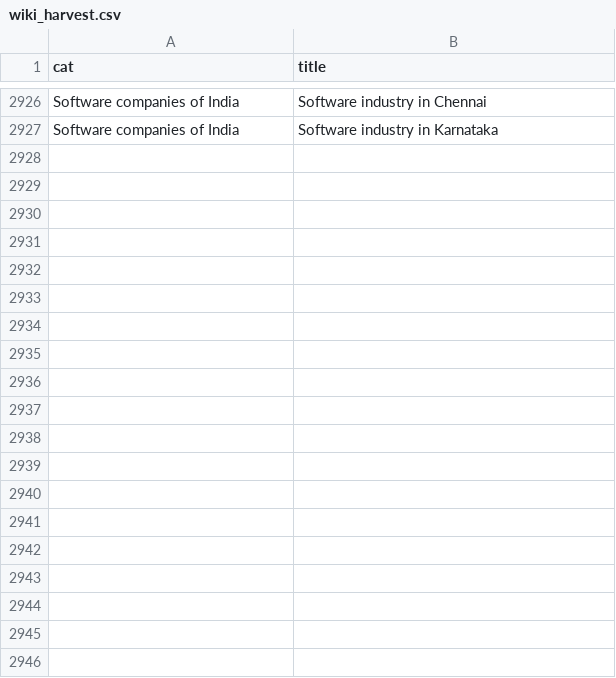
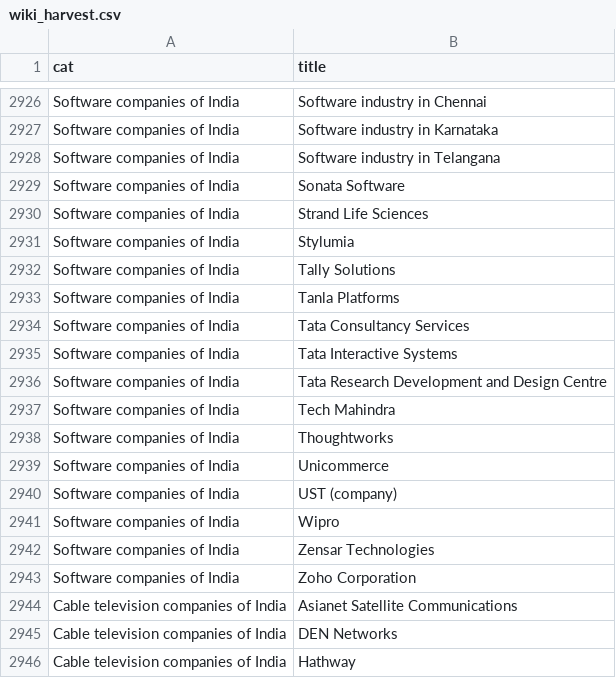
Before and after one commit to legal-team-git/Companies-and-compliances, a CSV file: data/work/wiki_harvest.csv, drawn as a sheet; only a part is shown, gaps mark what is left out; the diff covers the shown part only; the diff names each change by its address in the sheet, - before the commit and + after, or states it on an @@ line.

```diff
--- a/data/work/wiki_harvest.csv
+++ b/data/work/wiki_harvest.csv
+row 2928: Software companies of India | Software industry in Telangana
+row 2929: Software companies of India | Sonata Software
+row 2930: Software companies of India | Strand Life Sciences
+row 2931: Software companies of India | Stylumia
+row 2932: Software companies of India | Tally Solutions
+row 2933: Software companies of India | Tanla Platforms
+row 2934: Software companies of India | Tata Consultancy Services
+row 2935: Software companies of India | Tata Interactive Systems
+row 2936: Software companies of India | Tata Research Development and Design Centre
+row 2937: Software companies of India | Tech Mahindra
+row 2938: Software companies of India | Thoughtworks
+row 2939: Software companies of India | Unicommerce
+row 2940: Software companies of India | UST (company)
+row 2941: Software companies of India | Wipro
+row 2942: Software companies of India | Zensar Technologies
+row 2943: Software companies of India | Zoho Corporation
+row 2944: Cable television companies of India | Asianet Satellite Communications
+row 2945: Cable television companies of India | DEN Networks
+row 2946: Cable television companies of India | Hathway
```
Also changed, not shown: 30 added rows elsewhere in this file, 2 other files.
